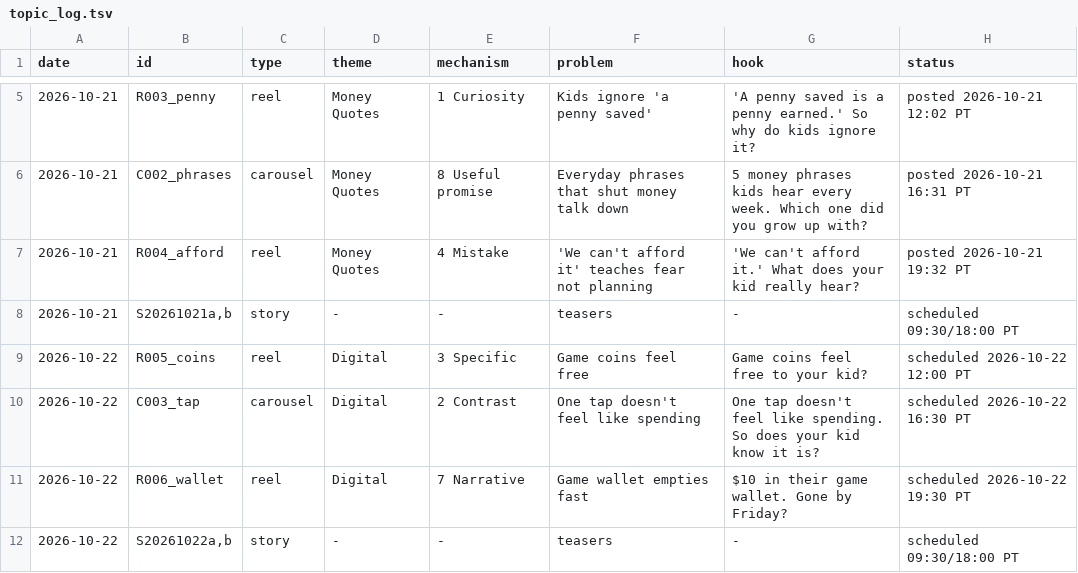
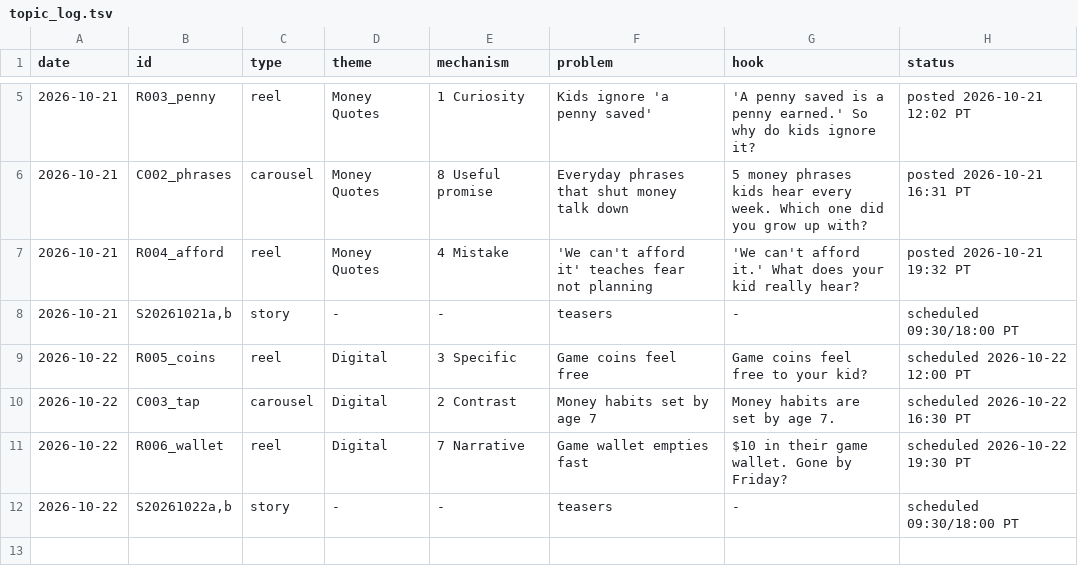
Before and after one commit to shaunmcm/Shaun, a TSV file: bpk/tools/topic_log.tsv, drawn as a sheet; only a part is shown, gaps mark what is left out.

```diff
--- a/bpk/tools/topic_log.tsv
+++ b/bpk/tools/topic_log.tsv
@@ -9,3 +9,3 @@ date	id	type	theme	mechanism	problem	hook	status
 2026-10-22	R005_coins	reel	Digital	3 Specific	Game coins feel free	Game coins feel free to your kid?	scheduled 2026-10-22 12:00 PT
-2026-10-22	C003_tap	carousel	Digital	2 Contrast	One tap doesn't feel like spending	One tap doesn't feel like spending. So does your kid know it is?	scheduled 2026-10-22 16:30 PT
+2026-10-22	C003_tap	carousel	Digital	2 Contrast	Money habits set by age 7	Money habits are set by age 7.	scheduled 2026-10-22 16:30 PT
 2026-10-22	R006_wallet	reel	Digital	7 Narrative	Game wallet empties fast	$10 in their game wallet. Gone by Friday?	scheduled 2026-10-22 19:30 PT
```
Also changed, not shown: 11 other files.
